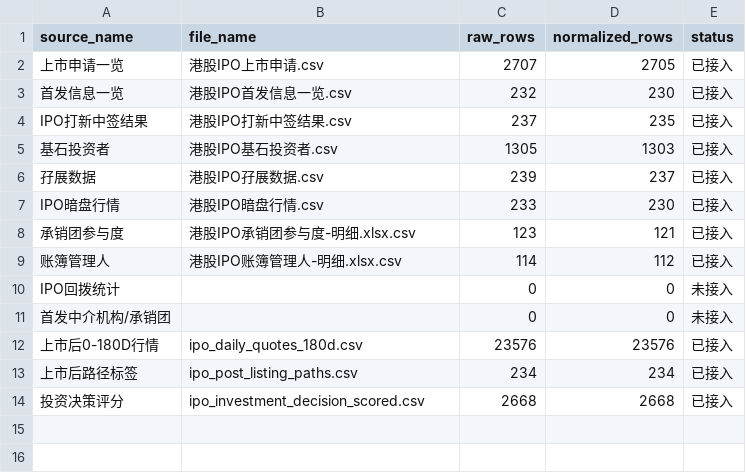
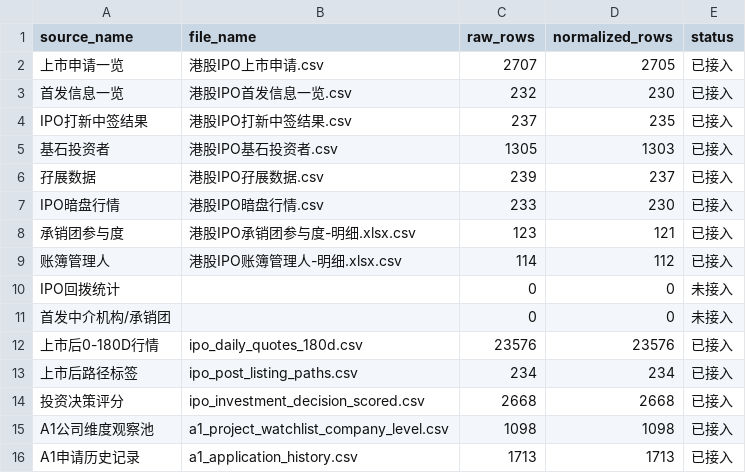
Before and after one commit to Buran1207/H-IPO-MODEL, a CSV file: deploy_data/data_inventory.csv, drawn as a sheet; the diff names each change by its address in the sheet, - before the commit and + after, or states it on an @@ line.

```diff
--- a/deploy_data/data_inventory.csv
+++ b/deploy_data/data_inventory.csv
+row 15: A1公司维度观察池 | a1_project_watchlist_company_level.csv | 1098 | 1098 | 已接入
+row 16: A1申请历史记录 | a1_application_history.csv | 1713 | 1713 | 已接入
```
Also changed, not shown: 6 other files.
